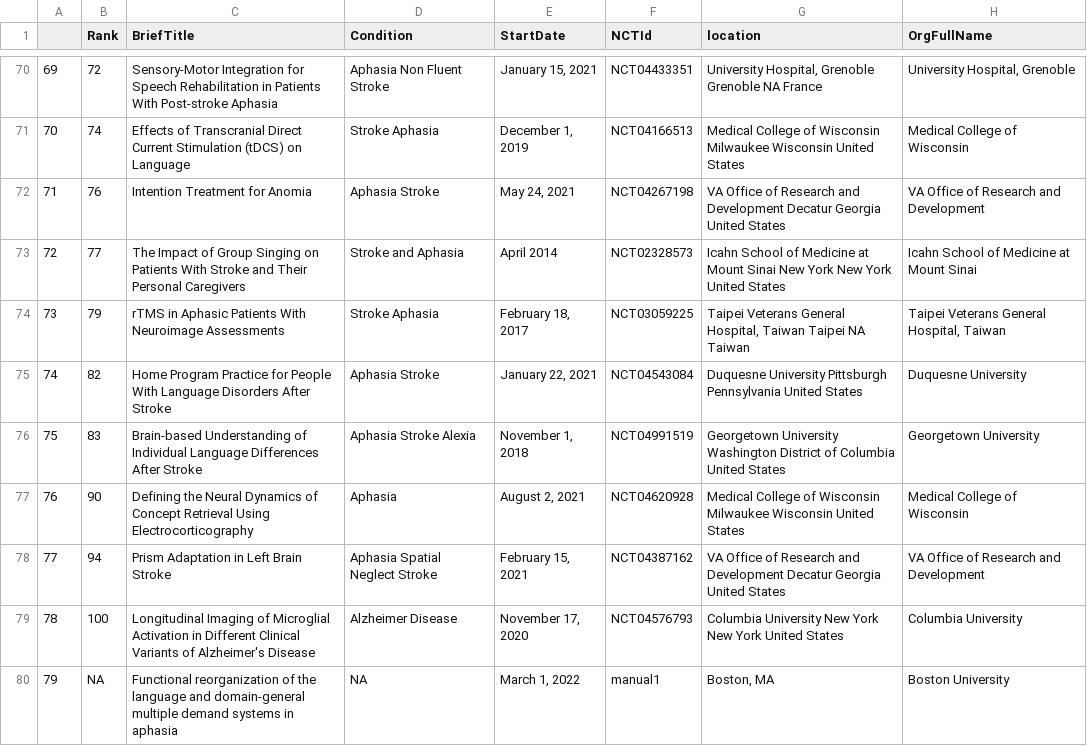
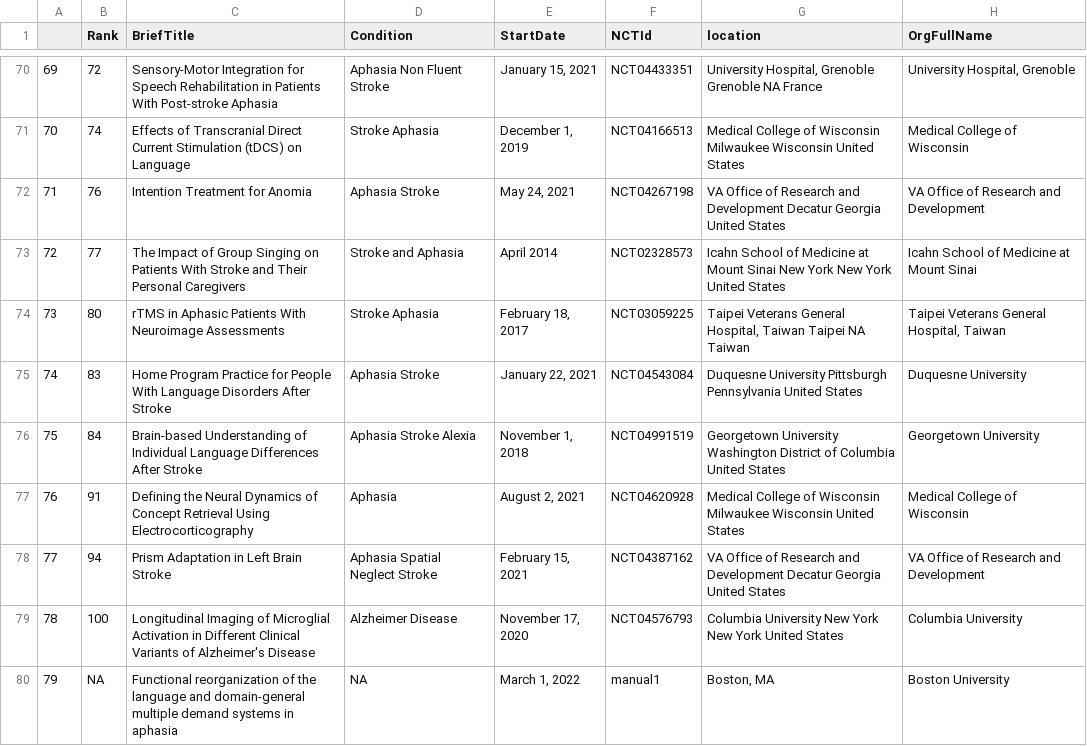
Before and after one commit to rbcavanaugh/find-aphasia-research, a CSV file: data/clinical_trials_clean.csv, drawn as a sheet; only a part is shown, gaps mark what is left out; the diff names each change by its address in the sheet, - before the commit and + after, or states it on an @@ line.

```diff
--- a/data/clinical_trials_clean.csv
+++ b/data/clinical_trials_clean.csv
-B74 (Rank): 79
+B74 (Rank): 80
-B75 (Rank): 82
+B75 (Rank): 83
-B76 (Rank): 83
+B76 (Rank): 84
-B77 (Rank): 90
+B77 (Rank): 91
```
Also changed, not shown: docs/data/clinical_trials_clean.csv, 8 other files.
